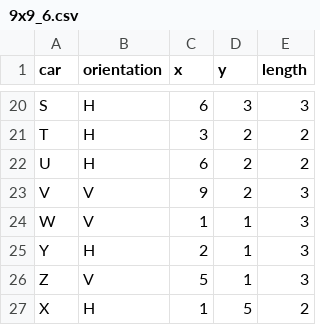
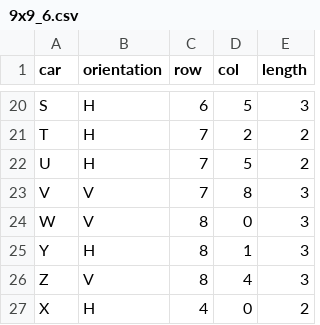
Before and after one commit to Jordy-prog/RushHour, a CSV file: data/9x9_6.csv, drawn as a sheet; only a part is shown, gaps mark what is left out; the diff covers the shown part only; the diff names each change by its address in the sheet, - before the commit and + after, or states it on an @@ line.

```diff
--- a/data/9x9_6.csv
+++ b/data/9x9_6.csv
-C1: x
+C1: row
-D1: y
+D1: col
-D20 (col): 3
+D20 (col): 5
-C21 (row): 3
+C21 (row): 7
-C22 (row): 6
+C22 (row): 7
-D22 (col): 2
+D22 (col): 5
-C23 (row): 9
+C23 (row): 7
-D23 (col): 2
+D23 (col): 8
-C24 (row): 1
+C24 (row): 8
-D24 (col): 1
+D24 (col): 0
-C25 (row): 2
+C25 (row): 8
-C26 (row): 5
+C26 (row): 8
-D26 (col): 1
+D26 (col): 4
-C27 (row): 1
+C27 (row): 4
-D27 (col): 5
+D27 (col): 0
```
Also changed, not shown: 32 edited cells elsewhere in this file, data/12x12_7.csv, data/9x9_4.csv, 3 other files.
